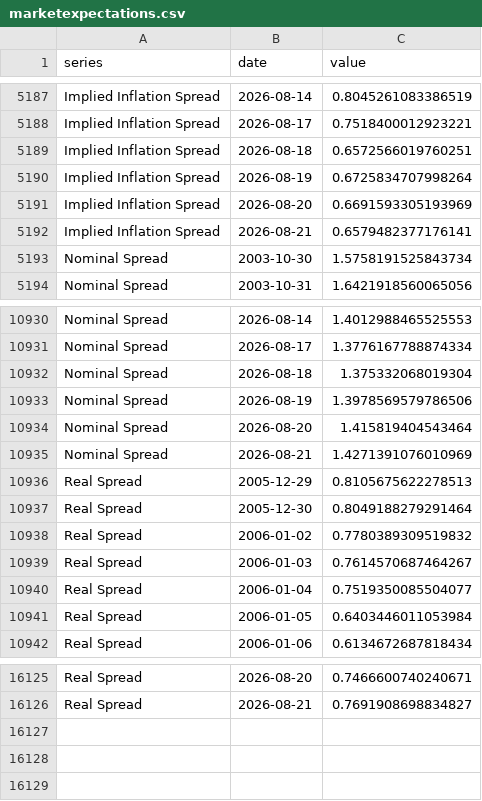
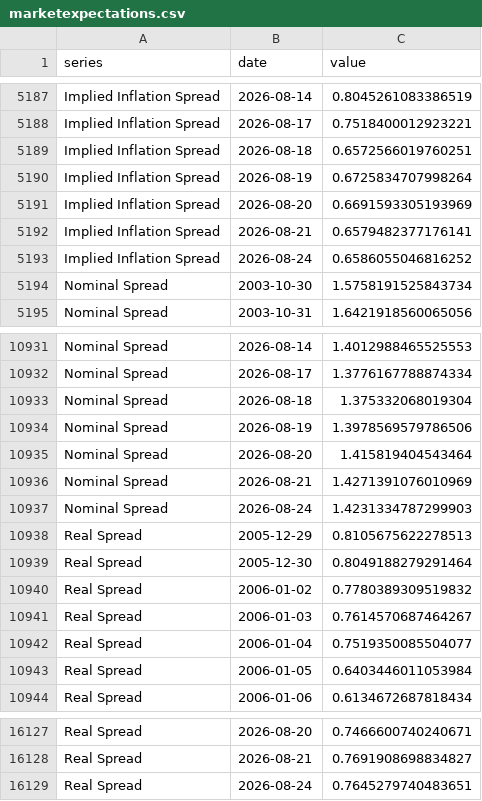
Before and after one commit to adentler1/MonitoringMexico, a CSV file: feed/marketexpectations.csv, drawn as a sheet; only a part is shown, gaps mark what is left out.

Commit message:
Update feed/marketexpectations.csv - 2026-08-25

```diff
--- a/feed/marketexpectations.csv
+++ b/feed/marketexpectations.csv
@@ -5192,2 +5192,3 @@ Implied Inflation Spread,2026-08-20,0.6691593305193969
 Implied Inflation Spread,2026-08-21,0.6579482377176141
+Implied Inflation Spread,2026-08-24,0.6586055046816252
 Nominal Spread,2003-10-30,1.5758191525843734
@@ -10935,2 +10936,3 @@ Nominal Spread,2026-08-20,1.415819404543464
 Nominal Spread,2026-08-21,1.4271391076010969
+Nominal Spread,2026-08-24,1.4231334787299903
 Real Spread,2005-12-29,0.8105675622278513
@@ -16126 +16128,2 @@ Real Spread,2026-08-20,0.7466600740240671
 Real Spread,2026-08-21,0.7691908698834827
+Real Spread,2026-08-24,0.7645279740483651
```
